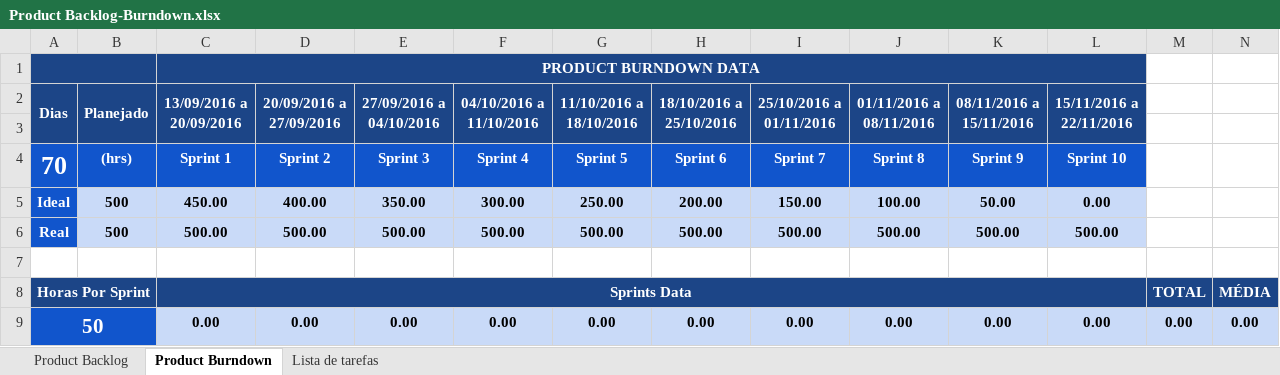
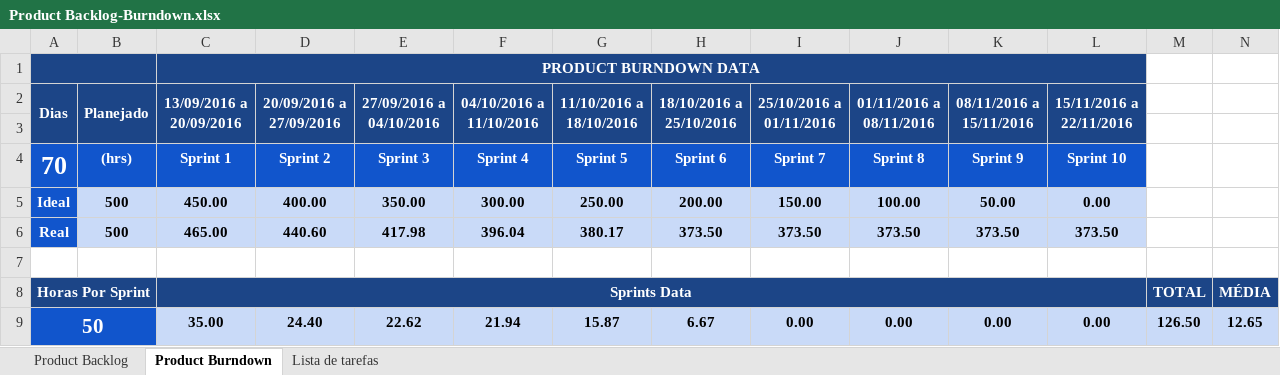
Before and after one commit to ufrpe-uast/adocao, an Excel workbook: Sprint-7/Product Backlog-Burndown.xlsx, sheet Product Burndown, drawn as a sheet; values as stored, in another font and other column widths than the file's, no borders; charts and pictures and conditional formats not drawn; removed rows and columns are numbered as before the commit, all else as after; the diff names each change by its address in the sheet, - before the commit and + after, or states it on an @@ line.

```diff
--- a/Sprint-7/Product Backlog-Burndown.xlsx (sheet Product Burndown)
+++ b/Sprint-7/Product Backlog-Burndown.xlsx (sheet Product Burndown)
-row 6: Real | 500 | 500.00 | 500.00 | 500.00 | 500.00 | 500.00 | 500.00 | 500.00 | 500.00 | 500.00 | 500.00
+row 6: Real | 500 | 465.00 | 440.60 | 417.98 | 396.04 | 380.17 | 373.50 | 373.50 | 373.50 | 373.50 | 373.50
-row 9: 50 |  | 0.00 | 0.00 | 0.00 | 0.00 | 0.00 | 0.00 | 0.00 | 0.00 | 0.00 | 0.00 | 0.00 | 0.00
+row 9: 50 |  | 35.00 | 24.40 | 22.62 | 21.94 | 15.87 | 6.67 | 0.00 | 0.00 | 0.00 | 0.00 | 126.50 | 12.65
```
Also changed, not shown: sheet Product Backlog, charts or pictures, 7 other files.
